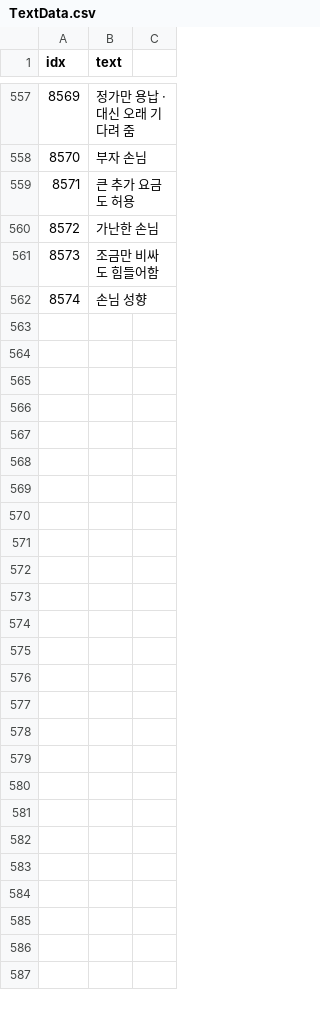
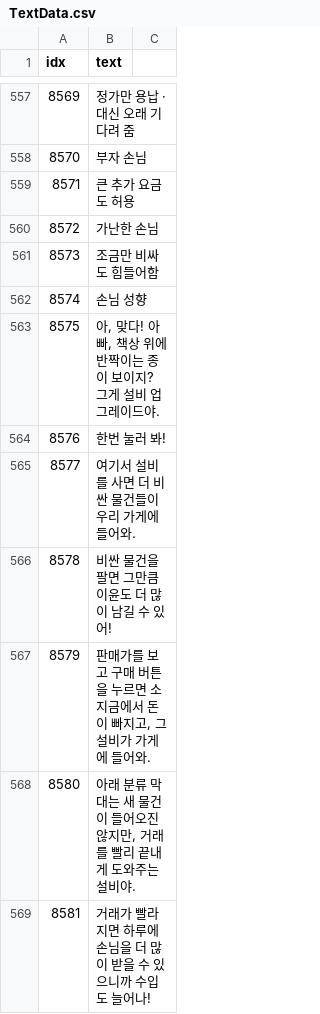
Before and after one commit to AripyKSU/Cashier, a CSV file: Assets/Datas/TextData.csv, drawn as a sheet; only a part is shown, gaps mark what is left out; the diff names each change by its address in the sheet, - before the commit and + after, or states it on an @@ line.

```diff
--- a/Assets/Datas/TextData.csv
+++ b/Assets/Datas/TextData.csv
+row 563: 8575 | 아, 맞다! 아빠, 책상 위에 반짝이는 종이 보이지? 그게 설비 업그레이드야.
+row 564: 8576 | 한번 눌러 봐!
+row 565: 8577 | 여기서 설비를 사면 더 비싼 물건들이 우리 가게에 들어와.
+row 566: 8578 | 비싼 물건을 팔면 그만큼 이윤도 더 많이 남길 수 있어!
+row 567: 8579 | 판매가를 보고 구매 버튼을 누르면 소지금에서 돈이 빠지고, 그 설비가 가게에 들어와.
+row 568: 8580 | 아래 분류 막대는 새 물건이 들어오진 않지만, 거래를 빨리 끝내게 도와주는 설비야.
+row 569: 8581 | 거래가 빨라지면 하루에 손님을 더 많이 받을 수 있으니까 수입도 늘어나!
```
Also changed, not shown: 13 other files.
